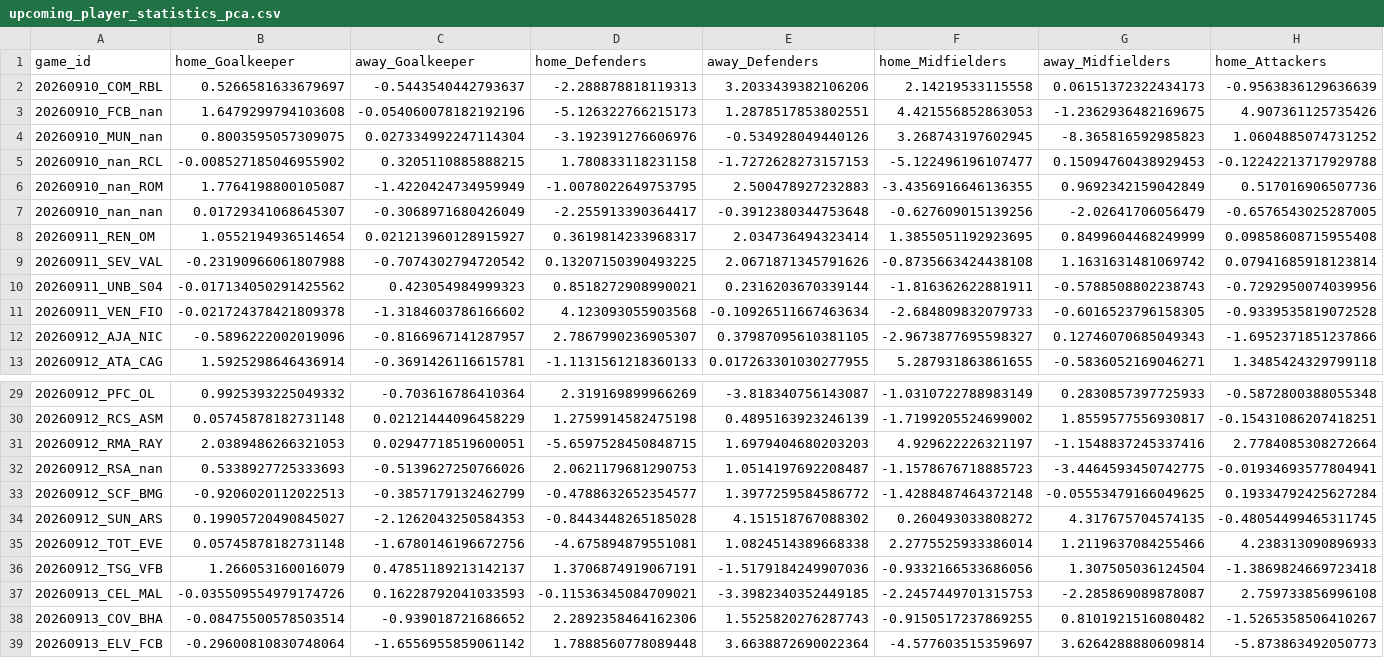
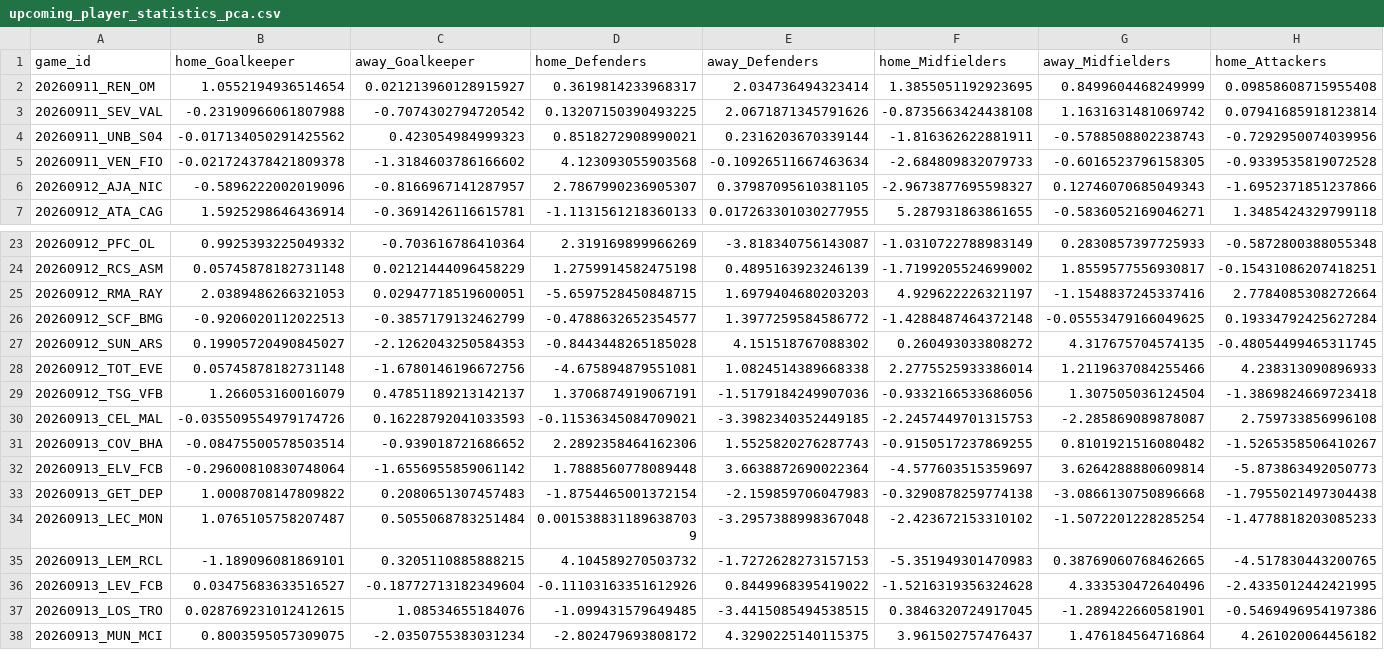
Before and after one commit to yjaam/soccer-match-prediction, a CSV file: 5_new_prediction_dashboard/prediction_data/upcoming_player_statistics_pca.csv, drawn as a sheet; only a part is shown, gaps mark what is left out; the shorter side is filled out with more unchanged rows; rows hold the shown columns only; the diff names each change by its address in the sheet, - before the commit and + after, or states it on an @@ line.

```diff
--- a/5_new_prediction_dashboard/prediction_data/upcoming_player_statistics_pca.csv
+++ b/5_new_prediction_dashboard/prediction_data/upcoming_player_statistics_pca.csv
-row 2: 20260910_COM_RBL | 0.5266581633679697 | -0.5443540442793637 | -2.288878818119313 | 3.2033439382106206 | 2.14219533115558 | 0.06151372322434173 | -0.9563836129636639
-row 3: 20260910_FCB_nan | 1.6479299794103608 | -0.054060078182192196 | -5.126322766215173 | 1.2878517853802551 | 4.421556852863053 | -1.2362936482169675 | 4.907361125735426
-row 4: 20260910_MUN_nan | 0.8003595057309075 | 0.027334992247114304 | -3.192391276606976 | -0.534928049440126 | 3.268743197602945 | -8.365816592985823 | 1.0604885074731252
-row 5: 20260910_nan_RCL | -0.008527185046955902 | 0.3205110885888215 | 1.780833118231158 | -1.7272628273157153 | -5.122496196107477 | 0.15094760438929453 | -0.12242213717929788
-row 6: 20260910_nan_ROM | 1.7764198800105087 | -1.4220424734959949 | -1.0078022649753795 | 2.500478927232883 | -3.4356916646136355 | 0.9692342159042849 | 0.517016906507736
-row 7: 20260910_nan_nan | 0.01729341068645307 | -0.3068971680426049 | -2.255913390364417 | -0.3912380344753648 | -0.627609015139256 | -2.02641706056479 | -0.6576543025287005
-row 32: 20260912_RSA_nan | 0.5338927725333693 | -0.5139627250766026 | 2.0621179681290753 | 1.0514197692208487 | -1.1578676718885723 | -3.4464593450742775 | -0.01934693577804941
```
Also changed, not shown: 5_new_prediction_dashboard/prediction_data/upcoming_lineups_values.csv, 5_new_prediction_dashboard/prediction_data/upcoming_lineups_values_ratings.csv, 49 other files.
